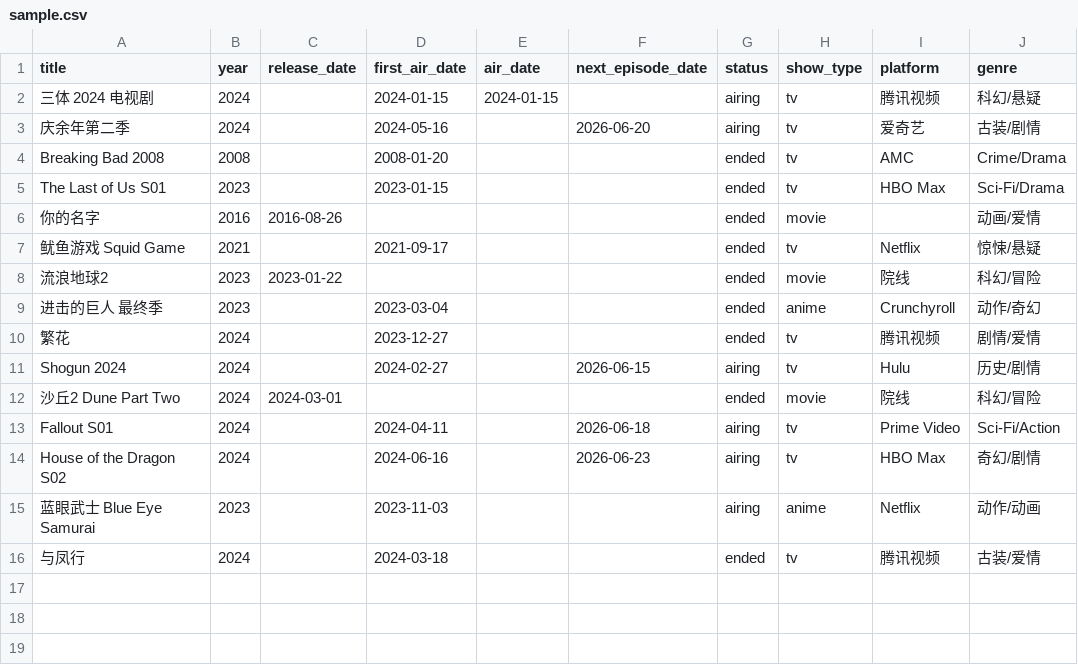
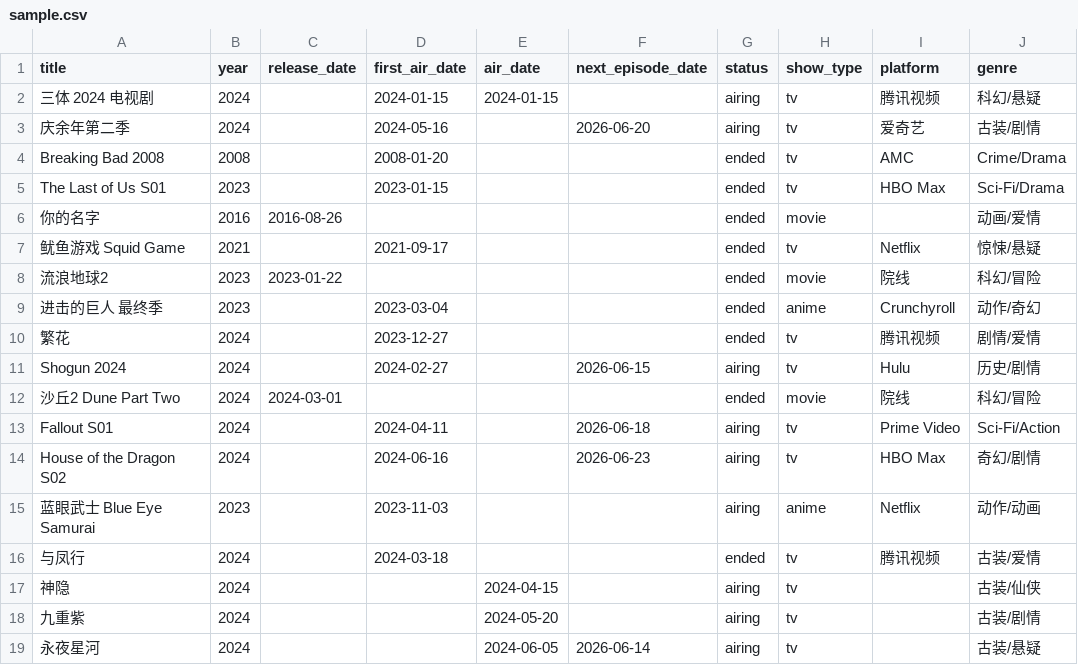
Before and after one commit to 3229934140-123456/0601-2205, a CSV file: data/sample.csv, drawn as a sheet; the diff names each change by its address in the sheet, - before the commit and + after, or states it on an @@ line.

```diff
--- a/data/sample.csv
+++ b/data/sample.csv
+row 17: 神隐 | 2024 |  |  | 2024-04-15 |  | airing | tv |  | 古装/仙侠
+row 18: 九重紫 | 2024 |  |  | 2024-05-20 |  | airing | tv |  | 古装/剧情
+row 19: 永夜星河 | 2024 |  |  | 2024-06-05 | 2026-06-14 | airing | tv |  | 古装/悬疑
```
Also changed, not shown: 6 other files.
